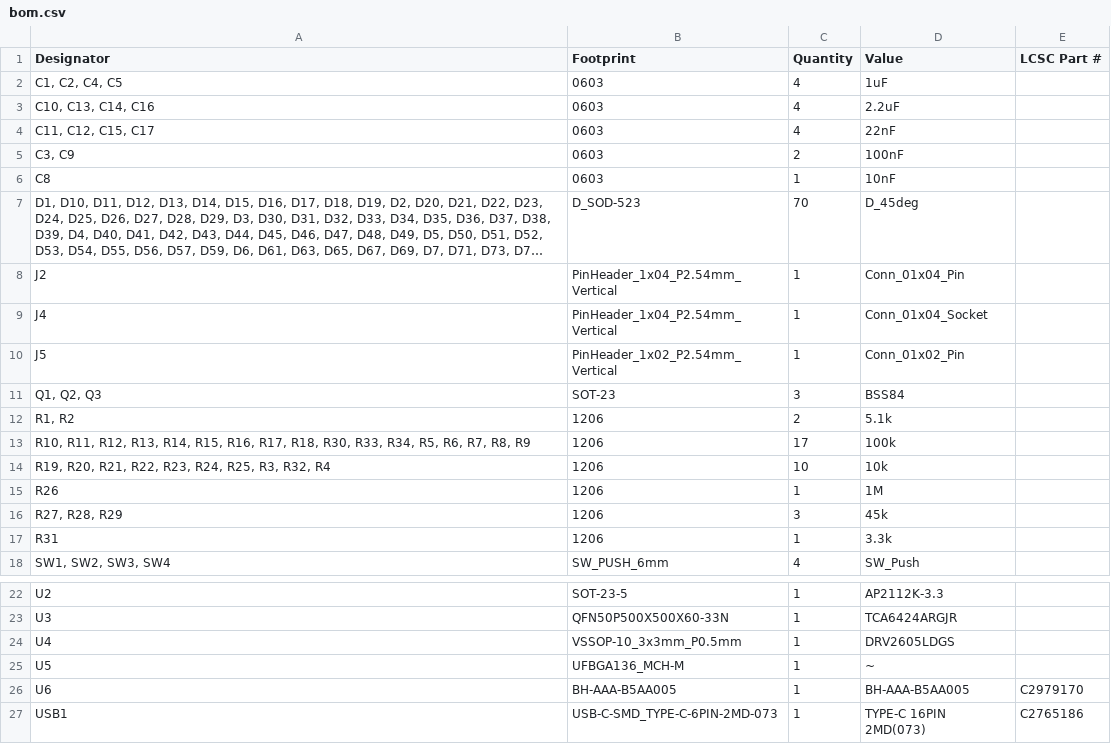
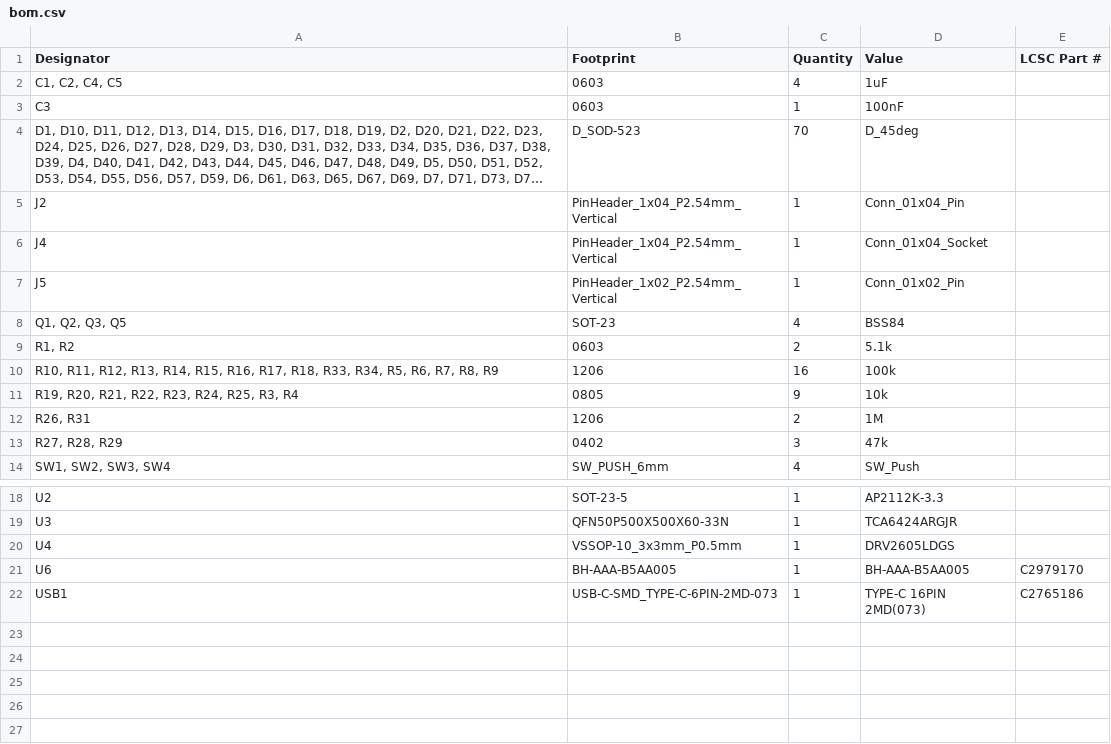
Before and after one commit to Heinrich-XIAO/htkbd, a CSV file: pcb/production/bom.csv, drawn as a sheet; only a part is shown, gaps mark what is left out; long unchanged cells end in …; removed rows and columns are numbered as before the commit, all else as after; the diff names each change by its address in the sheet, - before the commit and + after, or states it on an @@ line.

```diff
--- a/pcb/production/bom.csv
+++ b/pcb/production/bom.csv
-row 3: C10, C13, C14, C16 | 0603 | 4 | 2.2uF
-row 4: C11, C12, C15, C17 | 0603 | 4 | 22nF
-row 5: C3, C9 | 0603 | 2 | 100nF
-A3 (Designator): C8
+A3 (Designator): C3
-D3 (Value): 10nF
+D3 (Value): 100nF
-A8 (Designator): Q1, Q2, Q3
+A8 (Designator): Q1, Q2, Q3, Q5
-C8 (Quantity): 3
+C8 (Quantity): 4
-B9 (Footprint): 1206
+B9 (Footprint): 0603
-A10 (Designator): …R17, R18, R30, R33, R34,…
+A10 (Designator): …R17, R18, R33, R34,…
-C10 (Quantity): 17
+C10 (Quantity): 16
-row 14: R19, R20, R21, R22, R23, R24, R25, R3, R32, R4 | 1206 | 10 | 10k
+row 11: R19, R20, R21, R22, R23, R24, R25, R3, R4 | 0805 | 9 | 10k
-A12 (Designator): R26
+A12 (Designator): R26, R31
-C12 (Quantity): 1
+C12 (Quantity): 2
-B13 (Footprint): 1206
+B13 (Footprint): 0402
-D13 (Value): 45k
+D13 (Value): 47k
-row 17: R31 | 1206 | 1 | 3.3k
-row 25: U5 | UFBGA136_MCH-M | 1 | ~
```
Also changed, not shown: pcb/pcb.csv, pcb/production/designators.csv, 42 other files.
